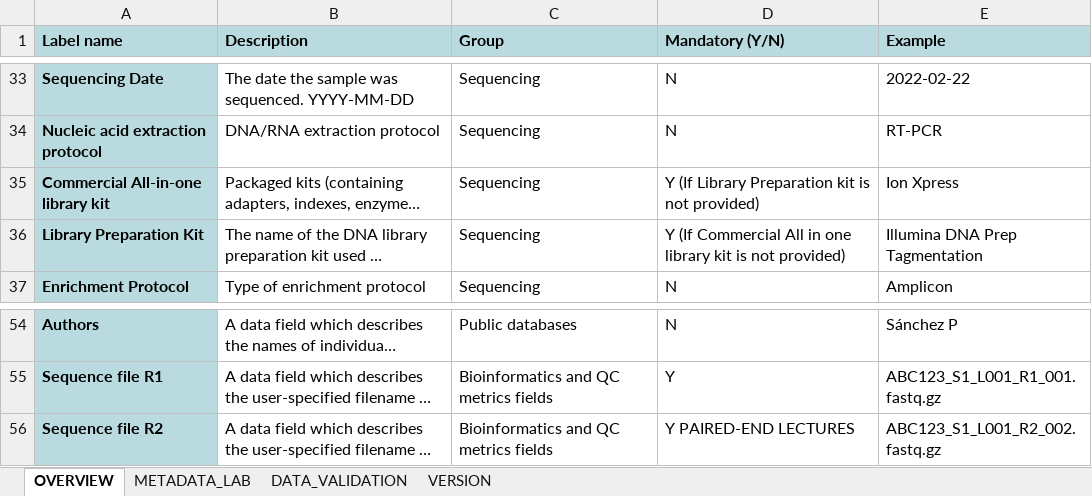
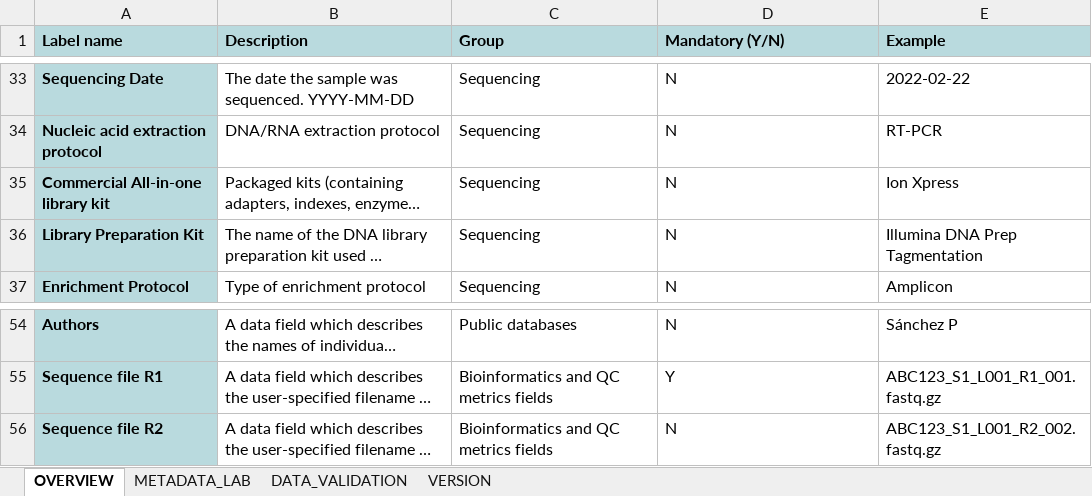
Before and after one commit to BU-ISCIII/relecov-tools, an Excel workbook: relecov_tools/assets/Relecov_metadata_template_v3.1.2.xlsx, sheet OVERVIEW, drawn as a sheet; only a part is shown, gaps mark what is left out; long unchanged cells end in …; values as stored, in another font and other column widths than the file's, no borders; the diff names each change by its address in the sheet, - before the commit and + after, or states it on an @@ line.

Commit message:
update relecov_schema.json to include additional options in commercial_open_source_both and not_provided categories

```diff
--- a/relecov_tools/assets/Relecov_metadata_template_v3.1.2.xlsx (sheet OVERVIEW)
+++ b/relecov_tools/assets/Relecov_metadata_template_v3.1.2.xlsx (sheet OVERVIEW)
-D35 (Mandatory (Y/N)): Y (If Library Preparation kit is not provided)
+D35 (Mandatory (Y/N)): N
-D36 (Mandatory (Y/N)): Y (If Commercial All in one library kit is not provided)
+D36 (Mandatory (Y/N)): N
-D56 (Mandatory (Y/N)): Y PAIRED-END LECTURES
+D56 (Mandatory (Y/N)): N
```
Also changed, not shown: sheet METADATA_LAB, sheet VERSION, 1 other file.
